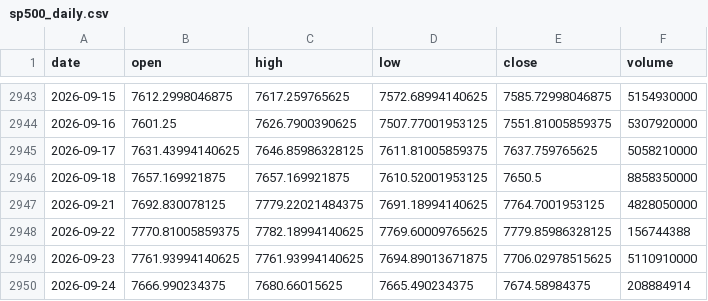
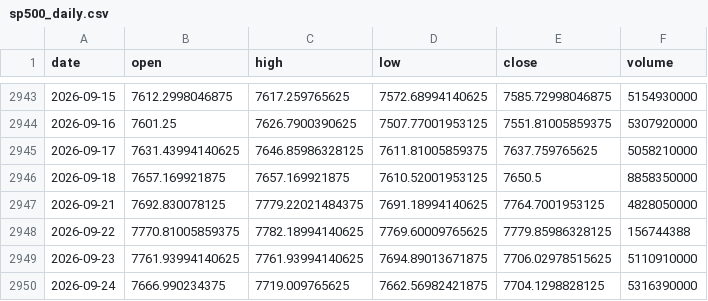
Before and after one commit to zetaaztra/David-ML, a CSV file: data/sp500_daily.csv, drawn as a sheet; only a part is shown, gaps mark what is left out.

```diff
--- a/data/sp500_daily.csv
+++ b/data/sp500_daily.csv
@@ -2949,2 +2949,2 @@ date,open,high,low,close,volume
 2026-09-23,7761.93994140625,7761.93994140625,7694.89013671875,7706.02978515625,5110910000
-2026-09-24,7666.990234375,7680.66015625,7665.490234375,7674.58984375,208884914
+2026-09-24,7666.990234375,7719.009765625,7662.56982421875,7704.1298828125,5316390000
```
Also changed, not shown: data/nifty_daily.csv, data/vix_daily.csv.
